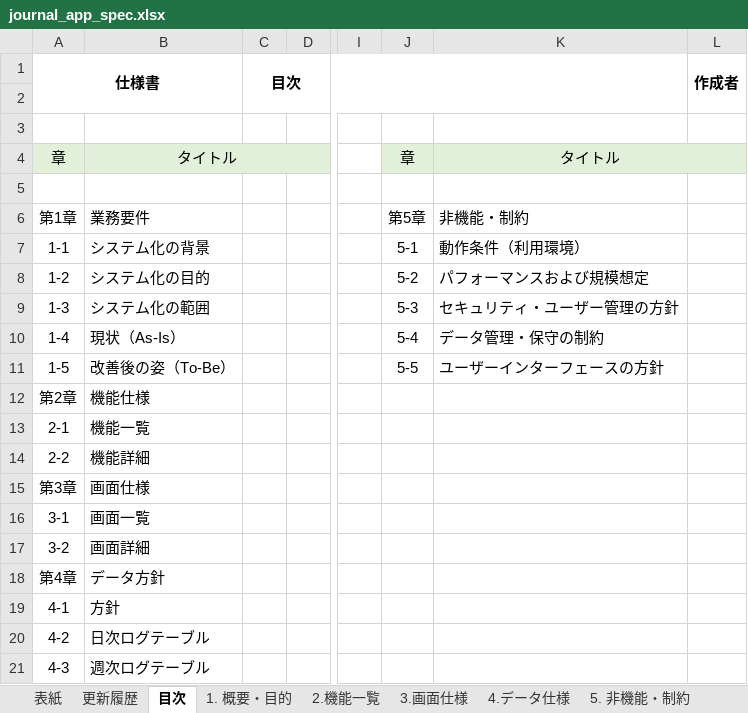
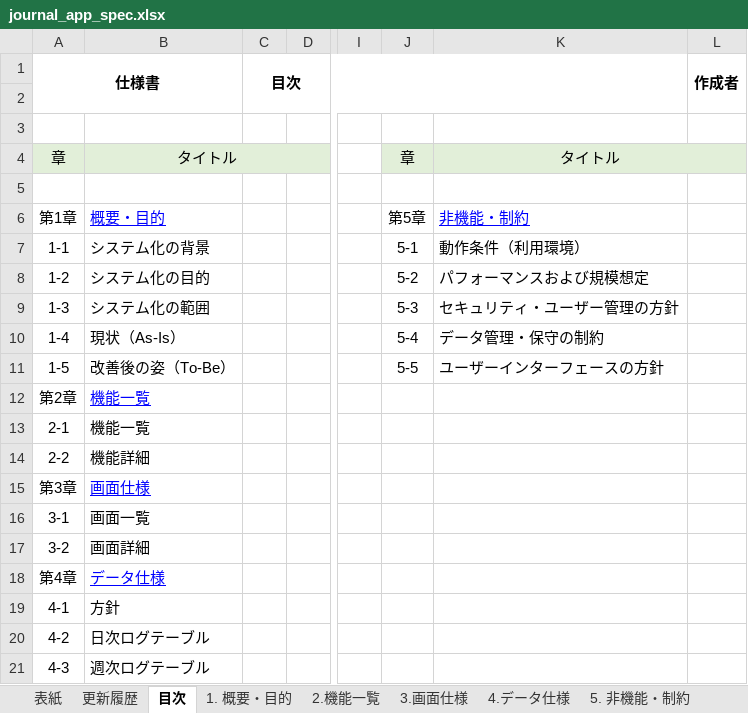
Before and after one commit to harada-sh-dev/writing_meditation, an Excel workbook: docs/journal_app_spec.xlsx, sheet 目次, drawn as a sheet; only a part is shown, gaps mark what is left out; values as stored, in another font and other column widths than the file's, no borders; charts and pictures not drawn; the diff names each change by its address in the sheet, - before the commit and + after, or states it on an @@ line.

```diff
--- a/docs/journal_app_spec.xlsx (sheet 目次)
+++ b/docs/journal_app_spec.xlsx (sheet 目次)
-B6: 業務要件
+B6: 概要・目的
@@ B6 underline: off → on, text colour: black → #0000FF @@
@@ K6 underline: off → on, text colour: black → #0000FF @@
-B12: 機能仕様
+B12: 機能一覧
@@ B12 underline: off → on, text colour: black → #0000FF @@
@@ B15 underline: off → on, text colour: black → #0000FF @@
-B18: データ方針
+B18: データ仕様
@@ B18 underline: off → on, text colour: black → #0000FF @@
```
Also changed, not shown: sheet 5. 非機能・制約, sheet 3.画面仕様, sheet 4.データ仕様, 3 other files.
